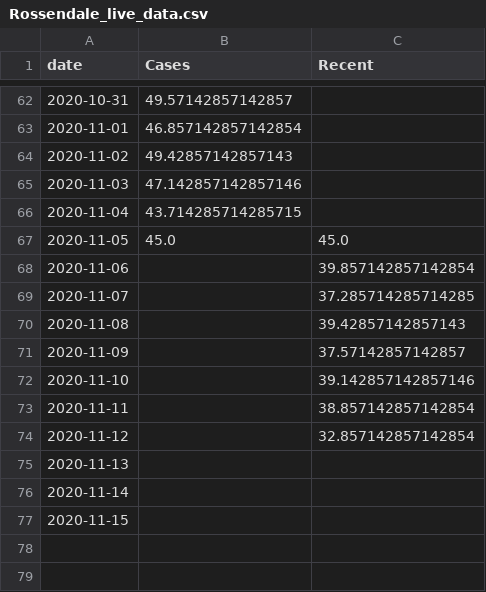
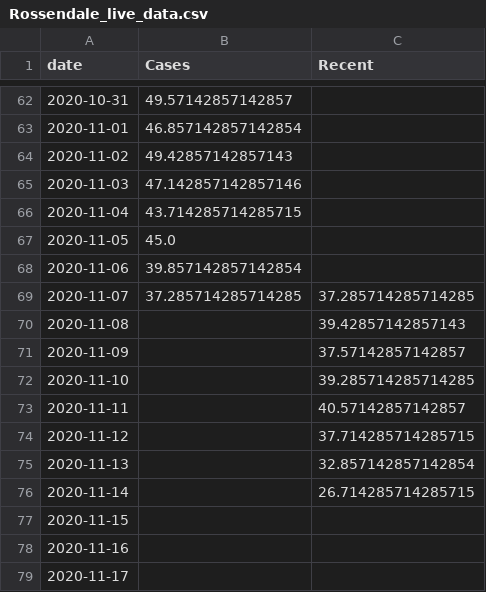
Before and after one commit to simoncook/Spectator, a CSV file: Rossendale_live_data.csv, drawn as a sheet; only a part is shown, gaps mark what is left out.

Commit message:
Python upload 18/11/2020 12:42:19

```diff
--- a/Rossendale_live_data.csv
+++ b/Rossendale_live_data.csv
@@ -66,12 +66,14 @@ date,Cases,Recent
 2020-11-04,43.714285714285715,
-2020-11-05,45.0,45.0
-2020-11-06,,39.857142857142854
-2020-11-07,,37.285714285714285
+2020-11-05,45.0,
+2020-11-06,39.857142857142854,
+2020-11-07,37.285714285714285,37.285714285714285
 2020-11-08,,39.42857142857143
 2020-11-09,,37.57142857142857
-2020-11-10,,39.142857142857146
-2020-11-11,,38.857142857142854
-2020-11-12,,32.857142857142854
-2020-11-13,,
-2020-11-14,,
+2020-11-10,,39.285714285714285
+2020-11-11,,40.57142857142857
+2020-11-12,,37.714285714285715
+2020-11-13,,32.857142857142854
+2020-11-14,,26.714285714285715
 2020-11-15,,
+2020-11-16,,
+2020-11-17,,
```
